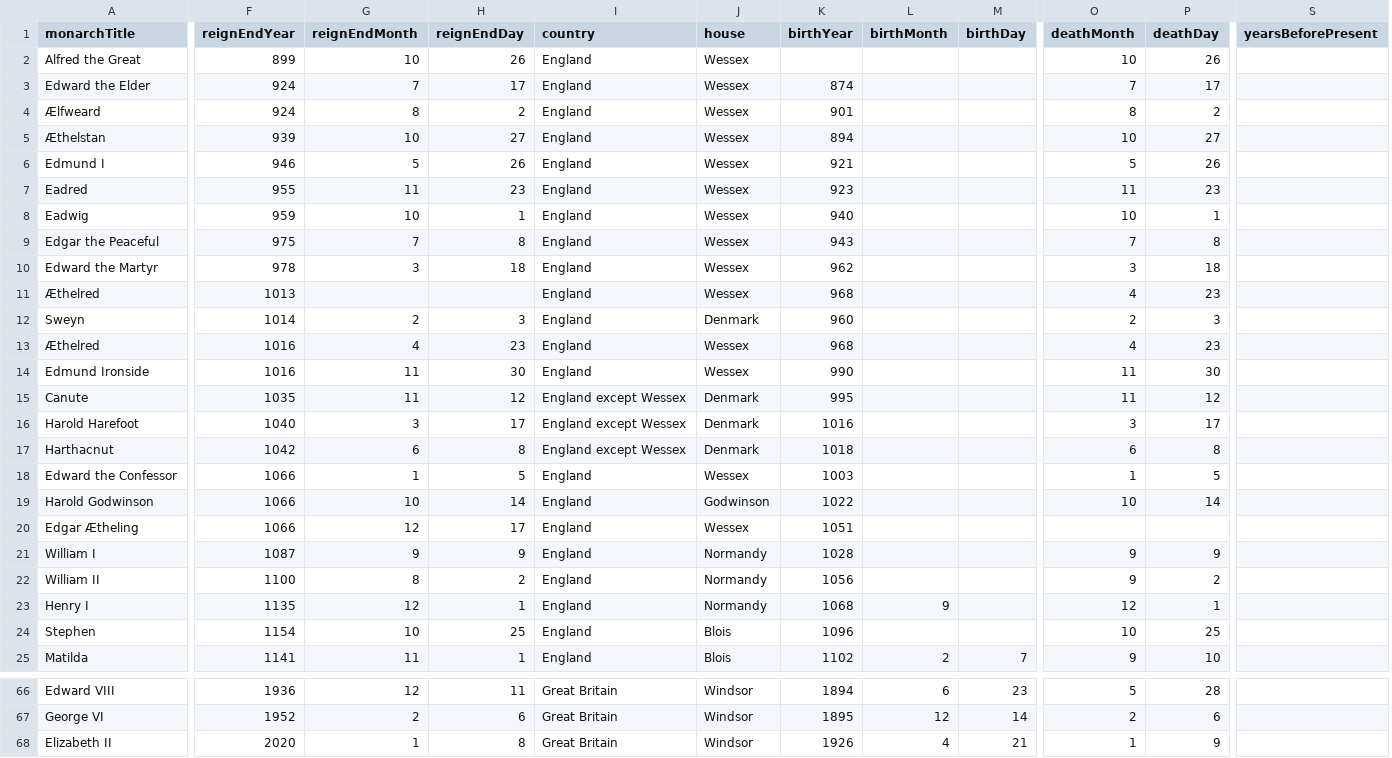
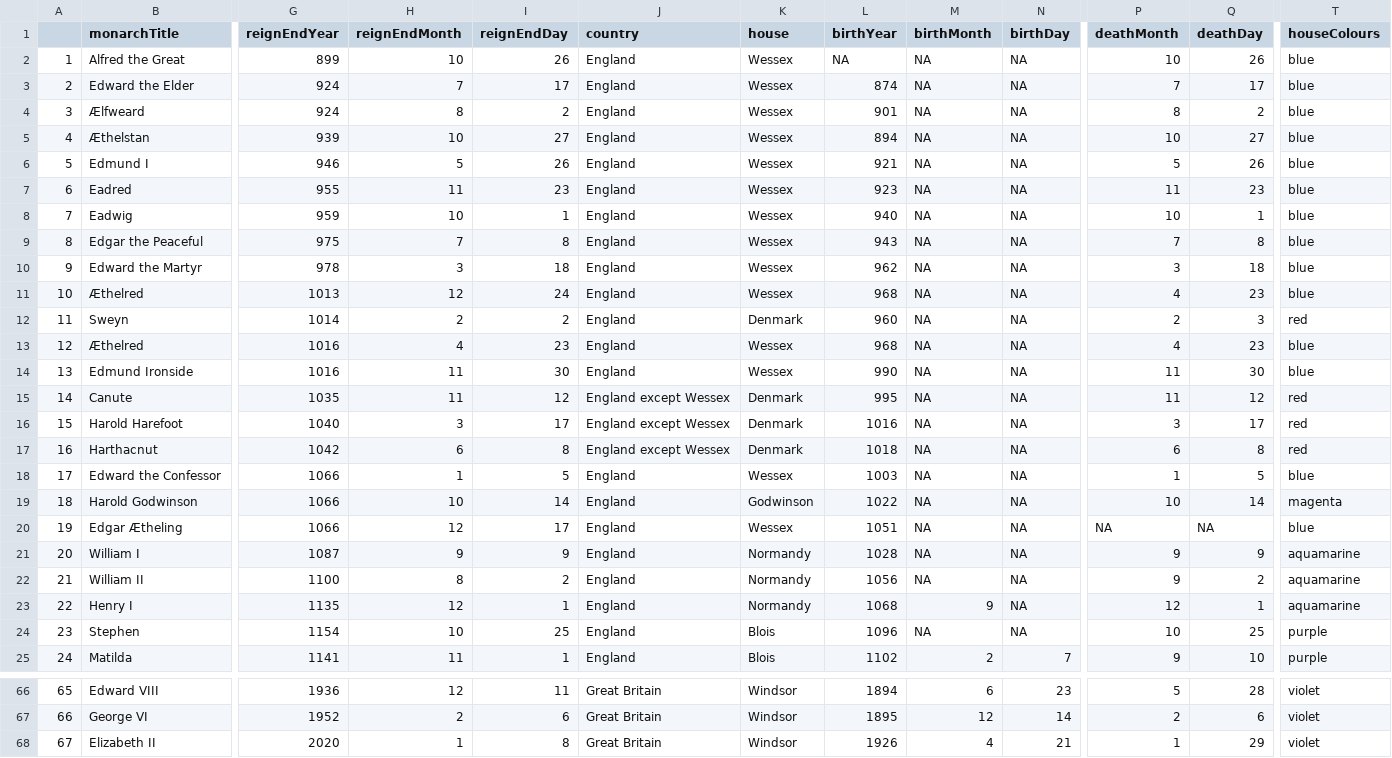
Before and after one commit to alexsb1/timeline, a CSV file: data/Raw/monarchs.csv, drawn as a sheet; only a part is shown, gaps mark what is left out; removed rows and columns are numbered as before the commit, all else as after; the diff covers the shown part only; the diff names each change by its address in the sheet, - before the commit and + after, or states it on an @@ line.

Commit message:
Changed some values in monarchs.csv to ensure there was a complete date for each reign. Working ggplot for monarchs.

```diff
--- a/data/Raw/monarchs.csv
+++ b/data/Raw/monarchs.csv
+column A, rows 2-25: 1 | 2 | 3 | 4 | 5 | 6 | 7 | 8 | 9 | 10 | 11 | 12 | 13 | 14 | 15 | 16 | 17 | 18 | 19 | 20 | 21 | 22 | 23 | 24; rows 66-68: 65 | 66 | 67
-column S (yearsBeforePresent), empty
+column T (houseColours), rows 2-25: blue | blue | blue | blue | blue | blue | blue | blue | blue | blue | red | blue | blue | red | red | red | blue | magenta | blue | aquamarine | aquamarine | aquamarine | purple | purple; rows 66-68: all violet
-L2 (birthYear): (empty)
+L2 (birthYear): NA
-M2:M22 (birthMonth): (empty)
+M2:M22 (birthMonth): NA
-N2:N24 (birthDay): (empty)
+N2:N24 (birthDay): NA
-H11 (reignEndMonth): (empty)
+H11 (reignEndMonth): 12
-I11 (reignEndDay): (empty)
+I11 (reignEndDay): 24
-I12 (reignEndDay): 3
+I12 (reignEndDay): 2
-P20 (deathMonth): (empty)
+P20 (deathMonth): NA
-Q20 (deathDay): (empty)
+Q20 (deathDay): NA
-M24 (birthMonth): (empty)
+M24 (birthMonth): NA
-Q68 (deathDay): 9
+Q68 (deathDay): 29
```
Also changed, not shown: 3 edited cells elsewhere in this file, data/Raw/CO2_ppm_800000_ybp.csv, data/Raw/phanerozoicCO2.csv, 7 other files.
